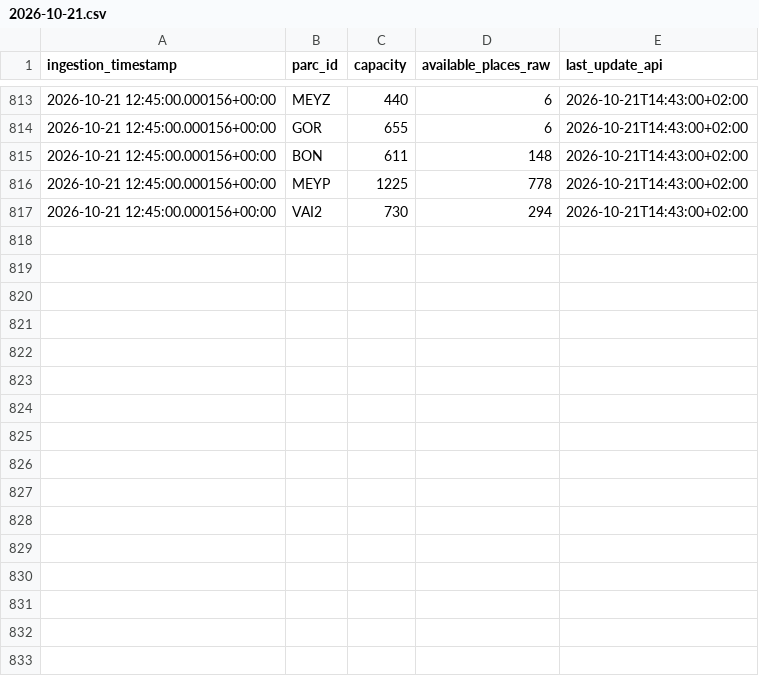
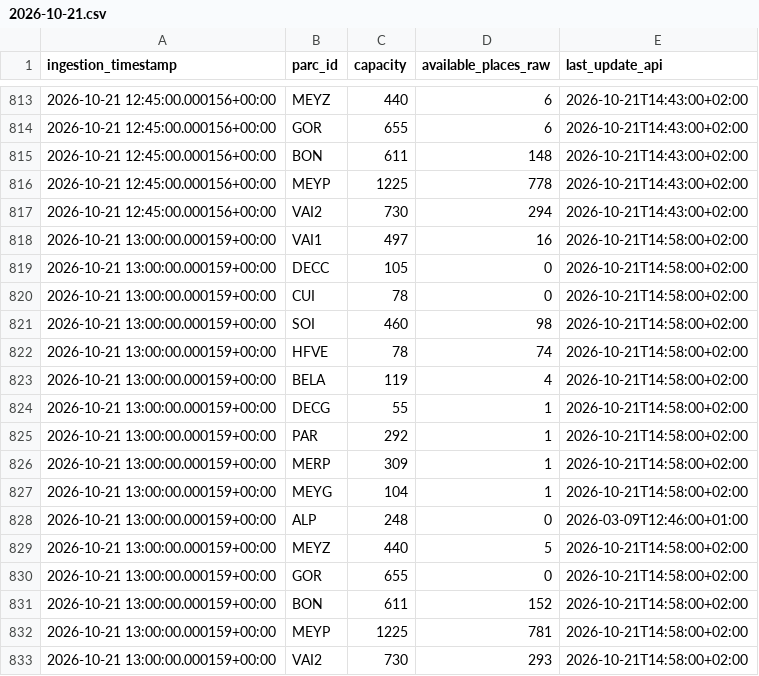
Before and after one commit to quen9669/Lyonflow-data, a CSV file: data/bronze/park_and_ride/2026-10-21.csv, drawn as a sheet; only a part is shown, gaps mark what is left out.

```diff
--- a/data/bronze/park_and_ride/2026-10-21.csv
+++ b/data/bronze/park_and_ride/2026-10-21.csv
@@ -817 +817,17 @@ ingestion_timestamp,parc_id,capacity,available_places_raw,last_update_api
 2026-10-21 12:45:00.000156+00:00,VAI2,730,294,2026-10-21T14:43:00+02:00
+2026-10-21 13:00:00.000159+00:00,VAI1,497,16,2026-10-21T14:58:00+02:00
+2026-10-21 13:00:00.000159+00:00,DECC,105,0,2026-10-21T14:58:00+02:00
+2026-10-21 13:00:00.000159+00:00,CUI,78,0,2026-10-21T14:58:00+02:00
+2026-10-21 13:00:00.000159+00:00,SOI,460,98,2026-10-21T14:58:00+02:00
+2026-10-21 13:00:00.000159+00:00,HFVE,78,74,2026-10-21T14:58:00+02:00
+2026-10-21 13:00:00.000159+00:00,BELA,119,4,2026-10-21T14:58:00+02:00
+2026-10-21 13:00:00.000159+00:00,DECG,55,1,2026-10-21T14:58:00+02:00
+2026-10-21 13:00:00.000159+00:00,PAR,292,1,2026-10-21T14:58:00+02:00
+2026-10-21 13:00:00.000159+00:00,MERP,309,1,2026-10-21T14:58:00+02:00
+2026-10-21 13:00:00.000159+00:00,MEYG,104,1,2026-10-21T14:58:00+02:00
+2026-10-21 13:00:00.000159+00:00,ALP,248,0,2026-03-09T12:46:00+01:00
+2026-10-21 13:00:00.000159+00:00,MEYZ,440,5,2026-10-21T14:58:00+02:00
+2026-10-21 13:00:00.000159+00:00,GOR,655,0,2026-10-21T14:58:00+02:00
+2026-10-21 13:00:00.000159+00:00,BON,611,152,2026-10-21T14:58:00+02:00
+2026-10-21 13:00:00.000159+00:00,MEYP,1225,781,2026-10-21T14:58:00+02:00
+2026-10-21 13:00:00.000159+00:00,VAI2,730,293,2026-10-21T14:58:00+02:00
```
Also changed, not shown: data/bronze/parking/2026-10-21.csv, data/bronze/tcl_feed/2026-10-21.csv, 5 other files.
